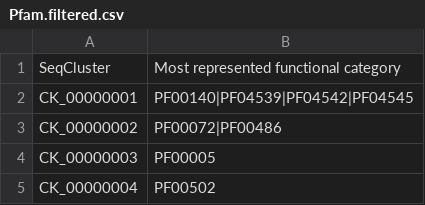
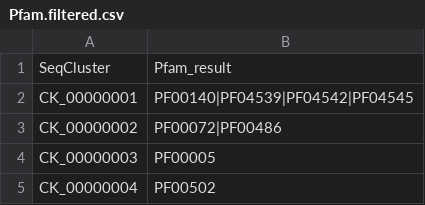
Before and after one commit to EmileHbrt/Plm_comparaison, a CSV file: data/Pfam.filtered.csv, drawn as a sheet; only a part is shown.

Commit message:
changement de noms des dossiers de résultats de Pfam et de interpro

```diff
--- a/data/Pfam.filtered.csv
+++ b/data/Pfam.filtered.csv
@@ -1,2 +1,2 @@
-SeqCluster,Most represented functional category
+SeqCluster,Pfam_result
 CK_00000001,PF00140|PF04539|PF04542|PF04545
```
Also changed, not shown: data/Interpros.filtered.csv.
